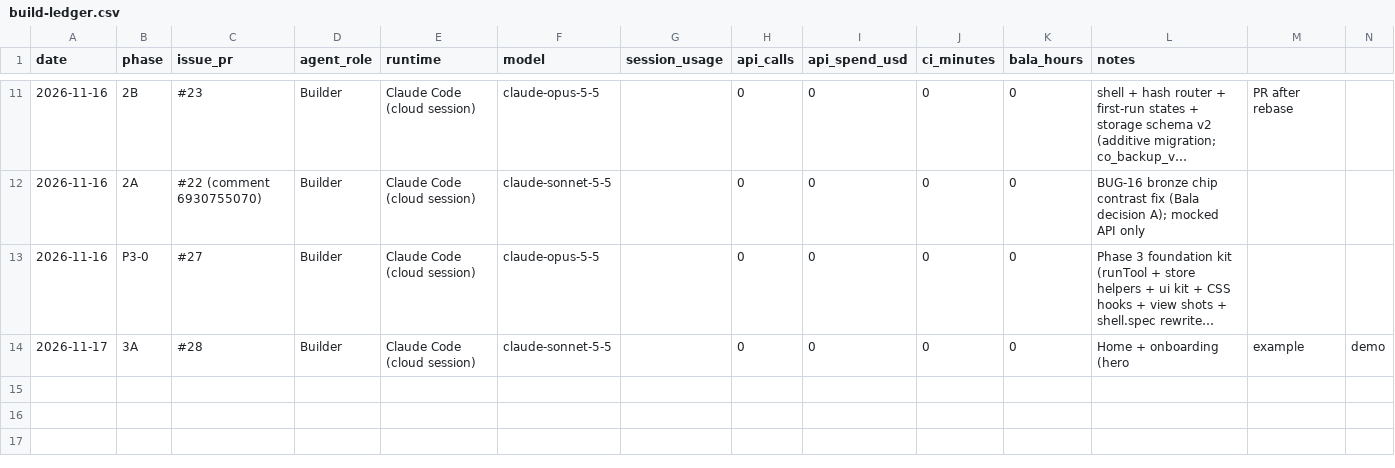
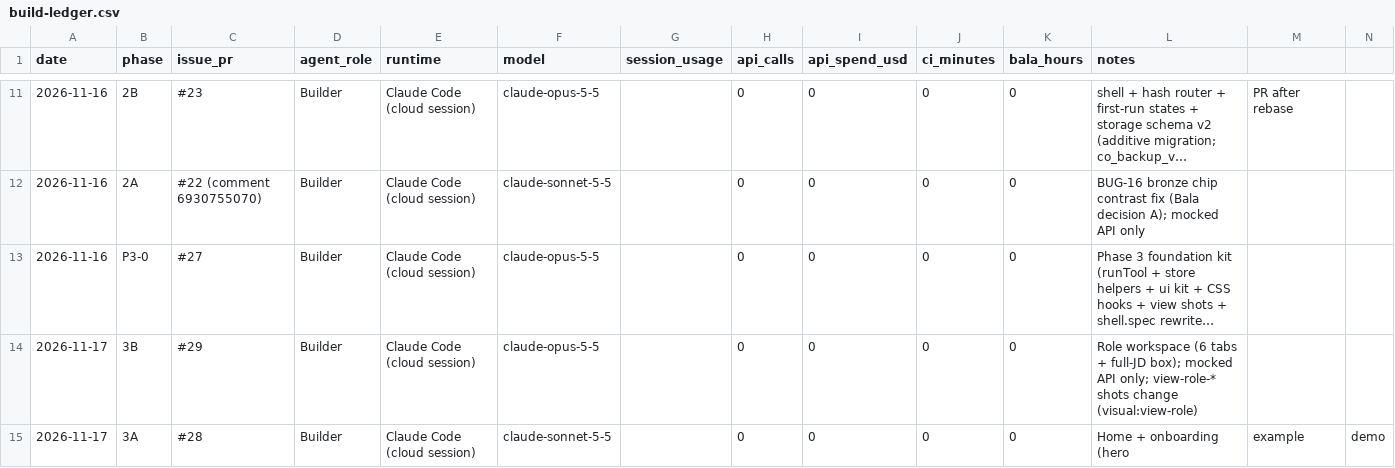
Before and after one commit to kishanbala/careers-ops, a CSV file: docs/build-ledger.csv, drawn as a sheet; only a part is shown, gaps mark what is left out; long unchanged cells end in …; rows hold the shown columns only; the diff names each change by its address in the sheet, - before the commit and + after, or states it on an @@ line.

Commit message:
Phase 3B: Role workspace (#29) (#36)

```diff
--- a/docs/build-ledger.csv
+++ b/docs/build-ledger.csv
+row 14: 2026-11-17 | 3B | #29 | Builder | Claude Code (cloud session) | claude-opus-5-5 |  | 0 | 0 | 0 | 0 | Role workspace (6 tabs + full-JD box); mocked API only; view-role-* shots change (visual:view-role)
```
Also changed, not shown: 14 other files.
